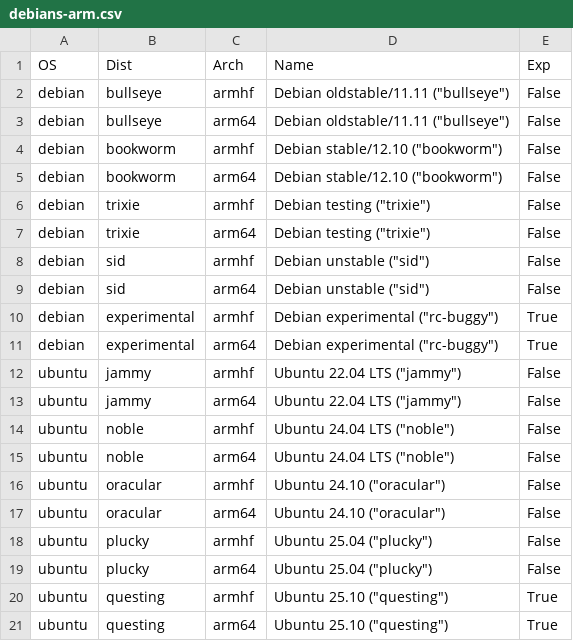
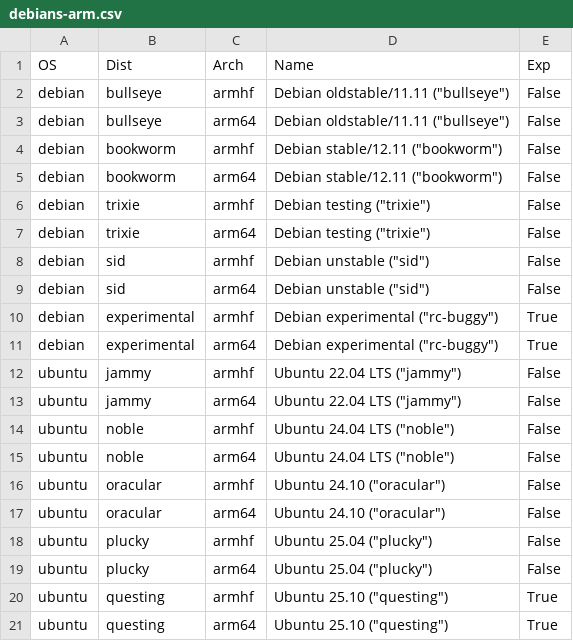
Before and after one commit to gcranid/sd-card-images, a CSV file: debians-arm.csv, drawn as a sheet.

Commit message:
debians: Update Debian/Ubuntu versions

```diff
--- a/debians-arm.csv
+++ b/debians-arm.csv
@@ -3,4 +3,4 @@ debian,bullseye,armhf,"Debian oldstable/11.11 (""bullseye"")",False
 debian,bullseye,arm64,"Debian oldstable/11.11 (""bullseye"")",False
-debian,bookworm,armhf,"Debian stable/12.10 (""bookworm"")",False
-debian,bookworm,arm64,"Debian stable/12.10 (""bookworm"")",False
+debian,bookworm,armhf,"Debian stable/12.11 (""bookworm"")",False
+debian,bookworm,arm64,"Debian stable/12.11 (""bookworm"")",False
 debian,trixie,armhf,"Debian testing (""trixie"")",False
```
Also changed, not shown: debians-x86.csv.
